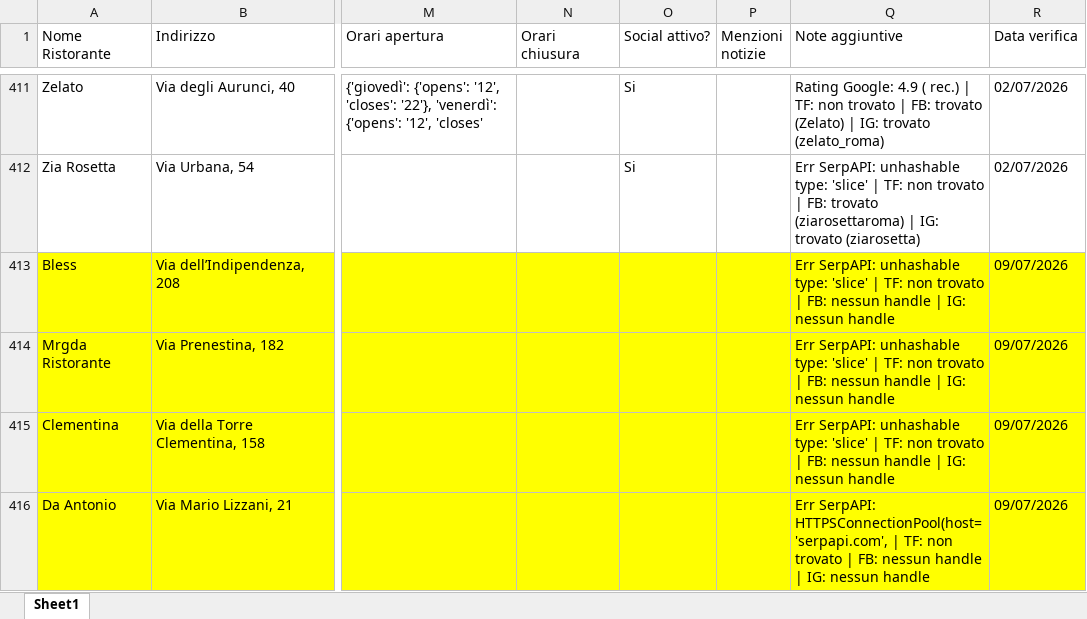
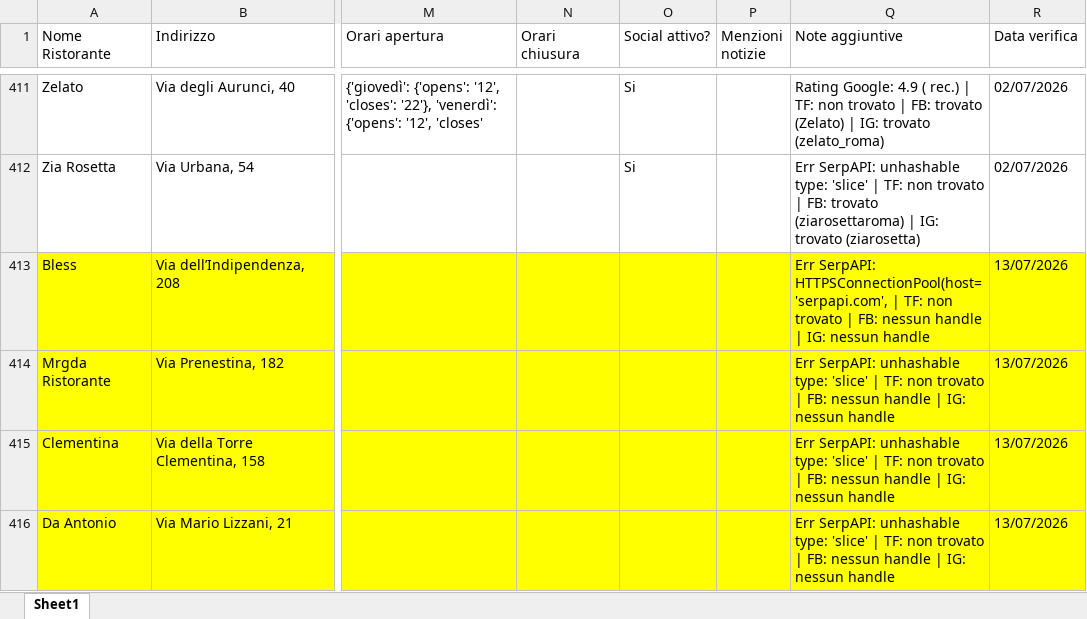
Before and after one commit to pecoraneraeditore/mappa-ristoranti, an Excel workbook: Verifica_Roma_2027.xlsx, sheet Sheet1, drawn as a sheet; only a part is shown, gaps mark what is left out; values as stored, in another font and other column widths than the file's, no borders; the diff covers the shown part only; the diff names each change by its address in the sheet, - before the commit and + after, or states it on an @@ line.

Commit message:
Verifica 13/07/2026

```diff
--- a/Verifica_Roma_2027.xlsx (sheet Sheet1)
+++ b/Verifica_Roma_2027.xlsx (sheet Sheet1)
-Q413 (Note aggiuntive): Err SerpAPI: unhashable type: 'slice' | TF:…
+Q413 (Note aggiuntive): Err SerpAPI: HTTPSConnectionPool(host='serpapi.com', | TF:…
-R413:R416 (Data verifica): 09/07/2026
+R413:R416 (Data verifica): 13/07/2026
-Q416 (Note aggiuntive): Err SerpAPI: HTTPSConnectionPool(host='serpapi.com', | TF:…
+Q416 (Note aggiuntive): Err SerpAPI: unhashable type: 'slice' | TF:…
```
Also changed, not shown: 8 edited cells and cell formats elsewhere in this sheet, Verifica_Milano_2027.xlsx, Verifica_Torino_2027.xlsx.
